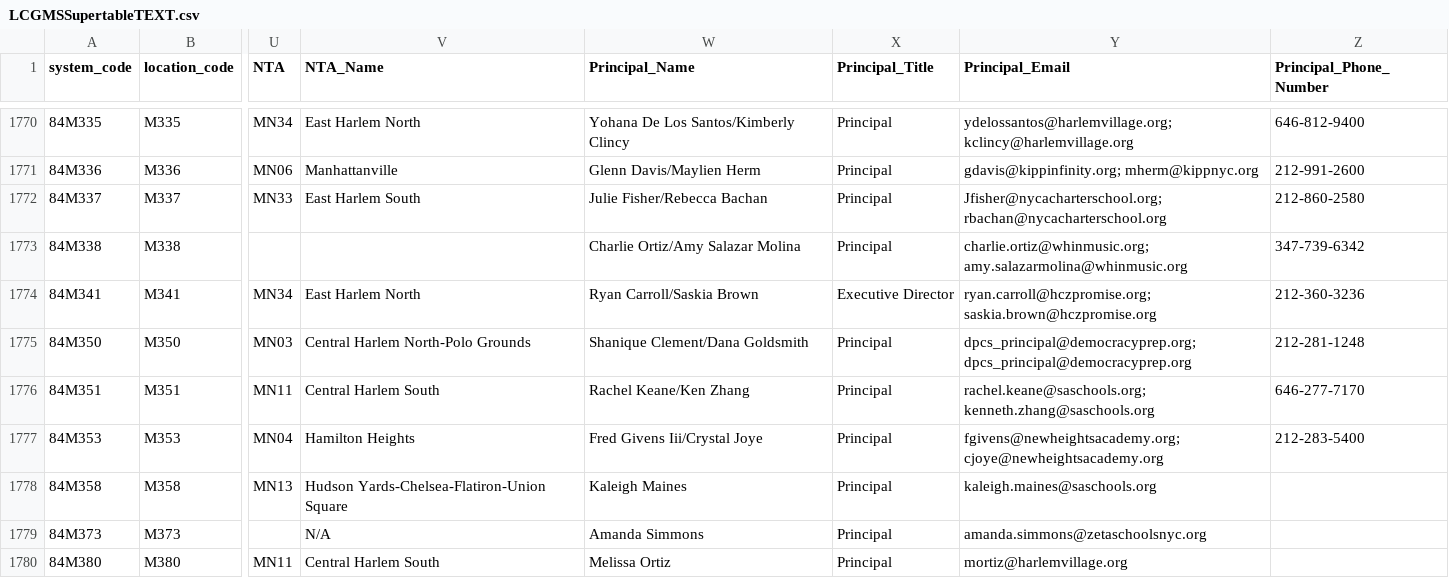
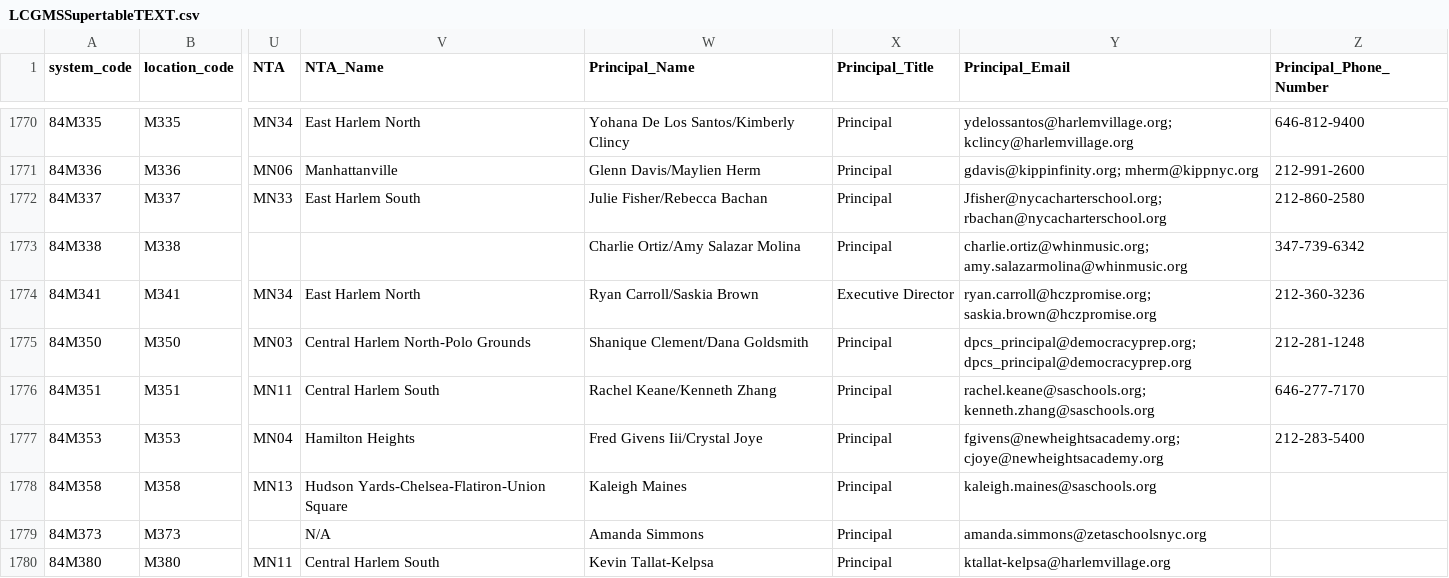
Before and after one commit to dsimoes-doe/LCGMS, a CSV file: LCGMSSupertableTEXT.csv, drawn as a sheet; only a part is shown, gaps mark what is left out; the diff covers the shown part only; the diff names each change by its address in the sheet, - before the commit and + after, or states it on an @@ line.

Commit message:
Update LCGMSSupertableTEXT.csv

```diff
--- a/LCGMSSupertableTEXT.csv
+++ b/LCGMSSupertableTEXT.csv
-W1776 (Principal_Name): Rachel Keane/Ken Zhang
+W1776 (Principal_Name): Rachel Keane/Kenneth Zhang
-W1780 (Principal_Name): Melissa Ortiz
+W1780 (Principal_Name): Kevin Tallat-Kelpsa
-Y1780 (Principal_Email): mortiz@harlemvillage.org
+Y1780 (Principal_Email): ktallat-kelpsa@harlemvillage.org
```
Also changed, not shown: 28 edited cells elsewhere in this file.
